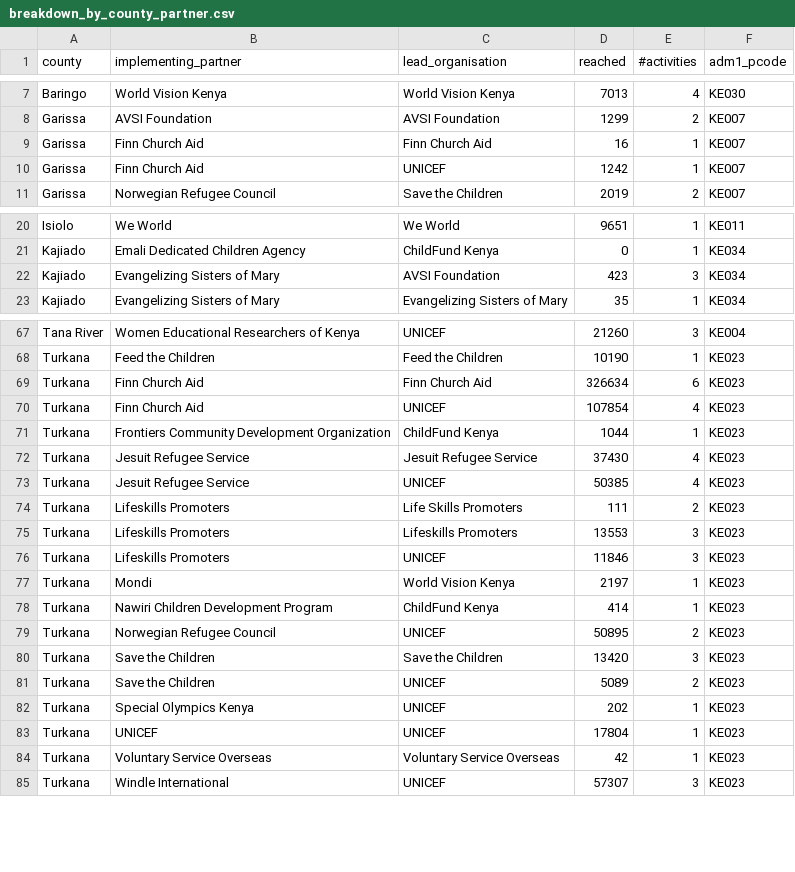
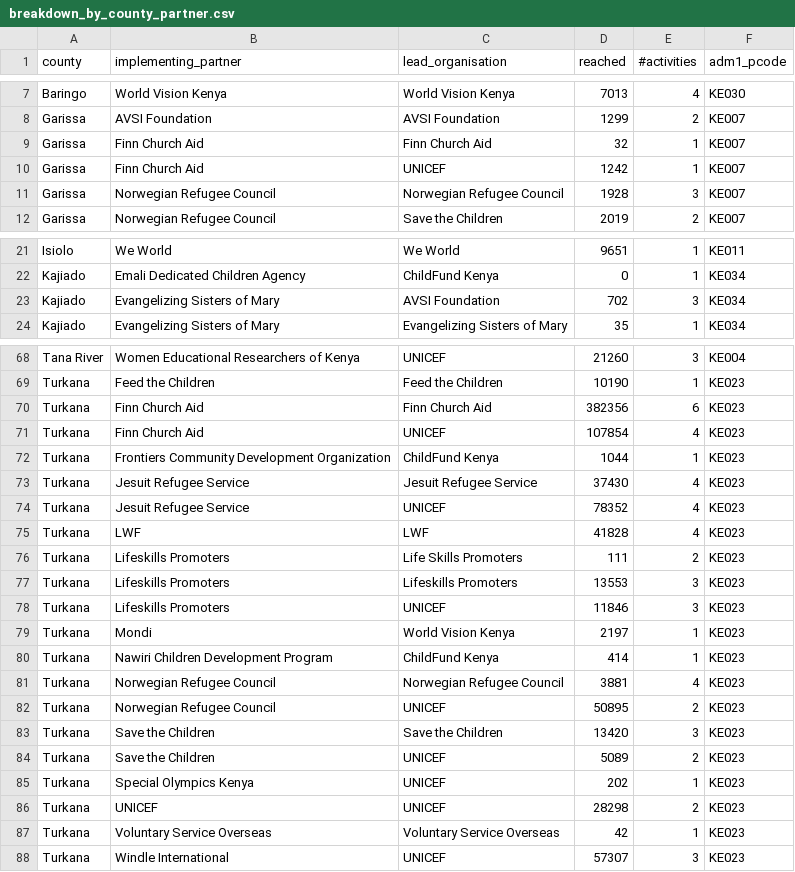
Before and after one commit to kenya-eie-wg/eie_wg_5ws, a CSV file: data/breakdown_by_county_partner.csv, drawn as a sheet; only a part is shown, gaps mark what is left out; the diff covers the shown part only.

```diff
--- a/data/breakdown_by_county_partner.csv
+++ b/data/breakdown_by_county_partner.csv
@@ -8,4 +8,5 @@ Baringo,World Vision Kenya,World Vision Kenya,7013,4,KE030
 Garissa,AVSI Foundation,AVSI Foundation,1299,2,KE007
-Garissa,Finn Church Aid,Finn Church Aid,16,1,KE007
+Garissa,Finn Church Aid,Finn Church Aid,32,1,KE007
 Garissa,Finn Church Aid,UNICEF,1242,1,KE007
+Garissa,Norwegian Refugee Council,Norwegian Refugee Council,1928,3,KE007
 Garissa,Norwegian Refugee Council,Save the Children,2019,2,KE007
@@ -21,3 +22,3 @@ Isiolo,We World,We World,9651,1,KE011
 Kajiado,Emali Dedicated Children Agency,ChildFund Kenya,0,1,KE034
-Kajiado,Evangelizing Sisters of Mary,AVSI Foundation,423,3,KE034
+Kajiado,Evangelizing Sisters of Mary,AVSI Foundation,702,3,KE034
 Kajiado,Evangelizing Sisters of Mary,Evangelizing Sisters of Mary,35,1,KE034
@@ -68,3 +69,3 @@ Tana River,Women Educational Researchers of Kenya,UNICEF,21260,3,KE004
 Turkana,Feed the Children,Feed the Children,10190,1,KE023
-Turkana,Finn Church Aid,Finn Church Aid,326634,6,KE023
+Turkana,Finn Church Aid,Finn Church Aid,382356,6,KE023
 Turkana,Finn Church Aid,UNICEF,107854,4,KE023
@@ -72,3 +73,4 @@ Turkana,Frontiers Community Development Organization,ChildFund Kenya,1044,1,KE02
 Turkana,Jesuit Refugee Service,Jesuit Refugee Service,37430,4,KE023
-Turkana,Jesuit Refugee Service,UNICEF,50385,4,KE023
+Turkana,Jesuit Refugee Service,UNICEF,78352,4,KE023
+Turkana,LWF,LWF,41828,4,KE023
 Turkana,Lifeskills Promoters,Life Skills Promoters,111,2,KE023
@@ -78,2 +80,3 @@ Turkana,Mondi,World Vision Kenya,2197,1,KE023
 Turkana,Nawiri Children Development Program,ChildFund Kenya,414,1,KE023
+Turkana,Norwegian Refugee Council,Norwegian Refugee Council,3881,4,KE023
 Turkana,Norwegian Refugee Council,UNICEF,50895,2,KE023
@@ -82,3 +85,3 @@ Turkana,Save the Children,UNICEF,5089,2,KE023
 Turkana,Special Olympics Kenya,UNICEF,202,1,KE023
-Turkana,UNICEF,UNICEF,17804,1,KE023
+Turkana,UNICEF,UNICEF,28298,2,KE023
 Turkana,Voluntary Service Overseas,Voluntary Service Overseas,42,1,KE023
```
Also changed, not shown: 3 edited cells elsewhere in this file, data/ocha_reached_by_indicator_20240108.csv, data/partner_list_5ws.csv, 13 other files.
